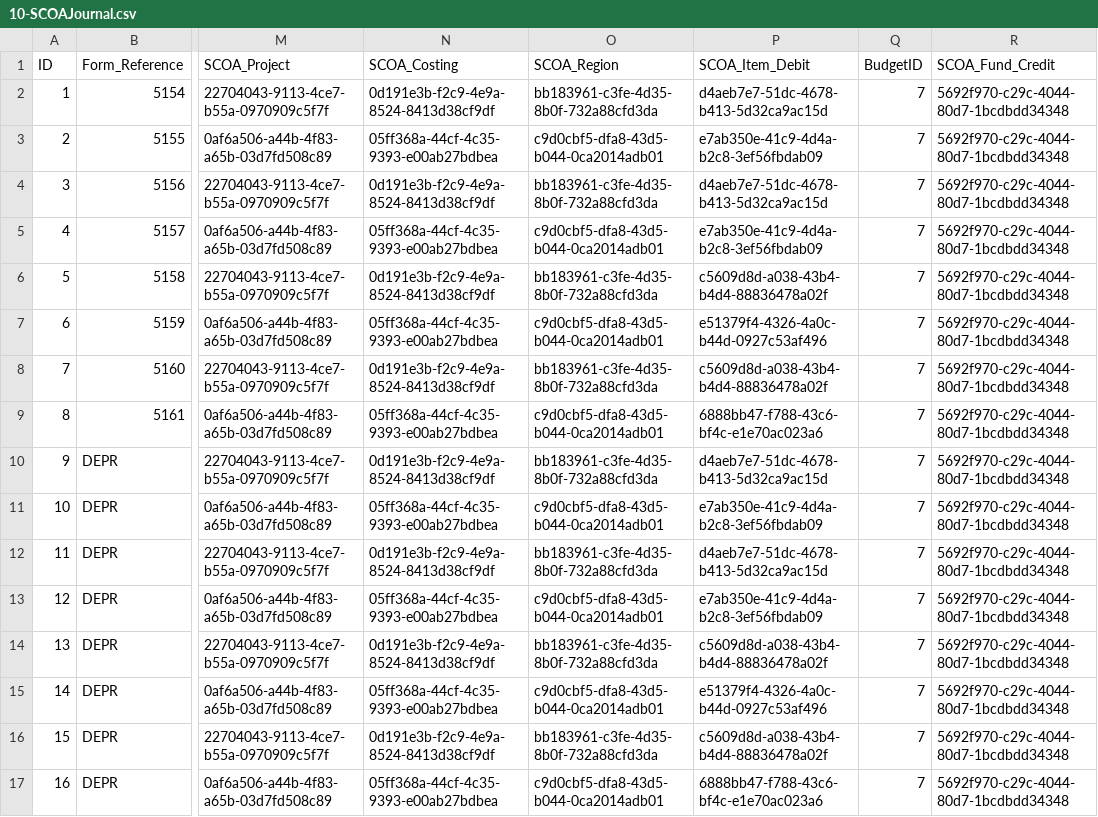
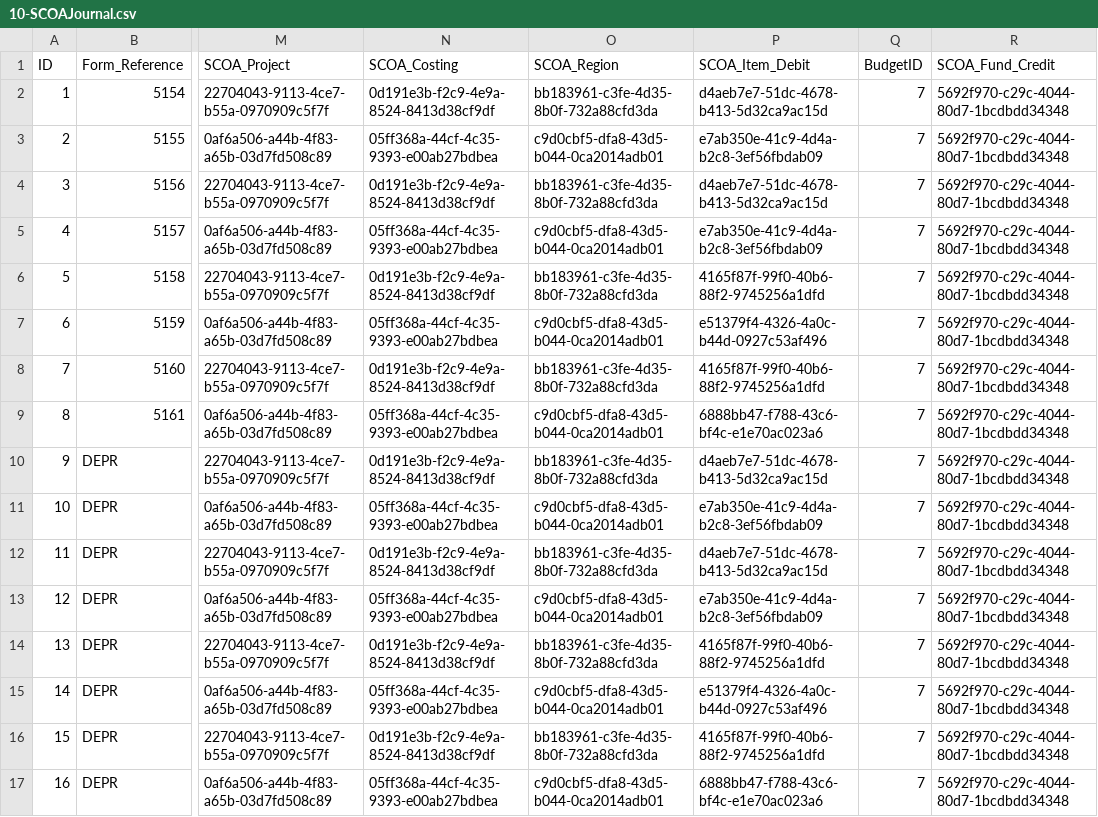
Before and after one commit to IMQS/imqs-asset-testing, a CSV file: scripts/v6/prime/10-SCOAJournal.csv, drawn as a sheet; only a part is shown, gaps mark what is left out; the diff names each change by its address in the sheet, - before the commit and + after, or states it on an @@ line.

Commit message:
fixes null BREAKDOWN fields  Please enter the commit message for your changes. Lines starting

```diff
--- a/scripts/v6/prime/10-SCOAJournal.csv
+++ b/scripts/v6/prime/10-SCOAJournal.csv
-P6 (SCOA_Item_Debit): c5609d8d-a038-43b4-b4d4-88836478a02f
+P6 (SCOA_Item_Debit): 4165f87f-99f0-40b6-88f2-9745256a1dfd
-P8 (SCOA_Item_Debit): c5609d8d-a038-43b4-b4d4-88836478a02f
+P8 (SCOA_Item_Debit): 4165f87f-99f0-40b6-88f2-9745256a1dfd
-P14 (SCOA_Item_Debit): c5609d8d-a038-43b4-b4d4-88836478a02f
+P14 (SCOA_Item_Debit): 4165f87f-99f0-40b6-88f2-9745256a1dfd
-P16 (SCOA_Item_Debit): c5609d8d-a038-43b4-b4d4-88836478a02f
+P16 (SCOA_Item_Debit): 4165f87f-99f0-40b6-88f2-9745256a1dfd
```
